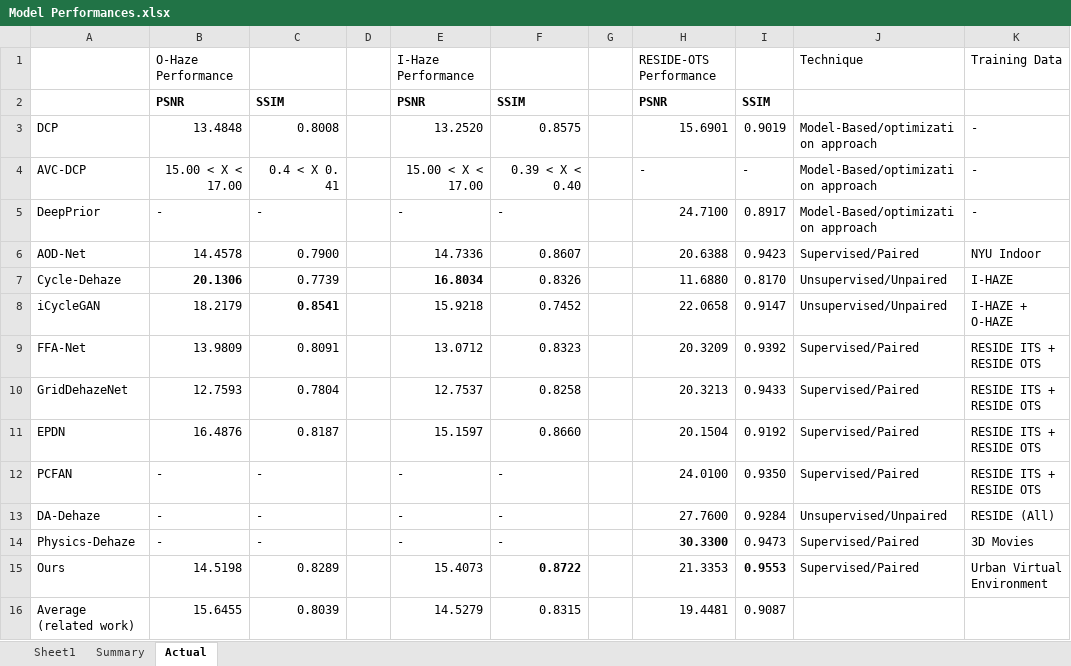
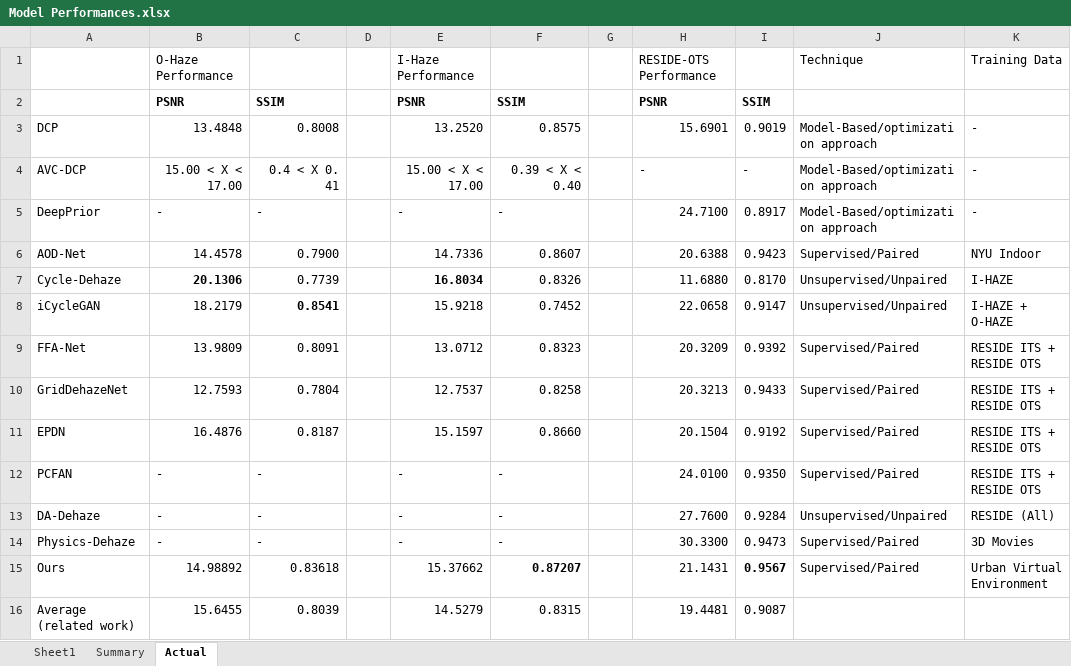
Before and after one commit to NeilDG/SynthDehazing, an Excel workbook: Model Performances.xlsx, sheet Actual, drawn as a sheet; values as stored, in another font and other column widths than the file's, no borders; conditional formats not drawn; the diff names each change by its address in the sheet, - before the commit and + after, or states it on an @@ line.

```diff
--- a/Model Performances.xlsx (sheet Actual)
+++ b/Model Performances.xlsx (sheet Actual)
-H14 bold: on
+H14 bold: off
-B15: 14.5198
+B15: 14.98892
-C15: 0.8289
+C15: 0.83618
-E15: 15.4073
+E15: 15.37662
-F15: 0.8722
+F15: 0.87207
-H15: 21.3353
+H15: 21.1431
-I15: 0.9553
+I15: 0.9567
```
Also changed, not shown: sheet Summary, 13 other files.
